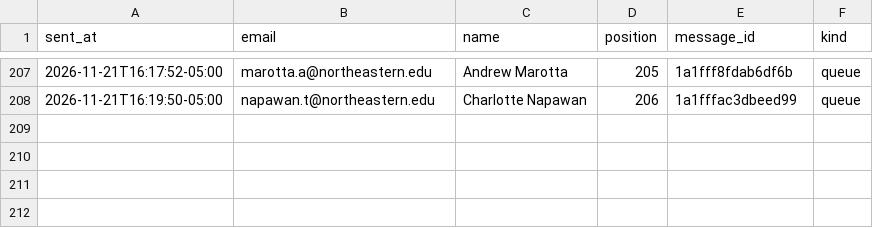
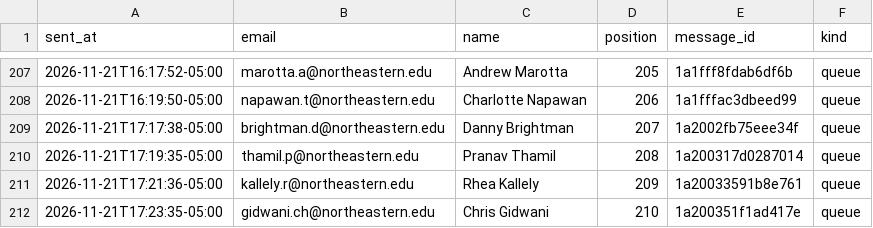
Before and after one commit to Metdez/Job-O-Clock, a CSV file: data/northeastern-event-contacts/send_log.csv, drawn as a sheet; only a part is shown, gaps mark what is left out; the diff names each change by its address in the sheet, - before the commit and + after, or states it on an @@ line.

```diff
--- a/data/northeastern-event-contacts/send_log.csv
+++ b/data/northeastern-event-contacts/send_log.csv
+row 209: 2026-11-21T17:17:38-05:00 | brightman.d@northeastern.edu | Danny Brightman | 207 | 1a2002fb75eee34f | queue
+row 210: 2026-11-21T17:19:35-05:00 | thamil.p@northeastern.edu | Pranav Thamil | 208 | 1a200317d0287014 | queue
+row 211: 2026-11-21T17:21:36-05:00 | kallely.r@northeastern.edu | Rhea Kallely | 209 | 1a20033591b8e761 | queue
+row 212: 2026-11-21T17:23:35-05:00 | gidwani.ch@northeastern.edu | Chris Gidwani | 210 | 1a200351f1ad417e | queue
```
Also changed, not shown: data/northeastern-event-contacts/send_ledger.csv, 1 other file.
